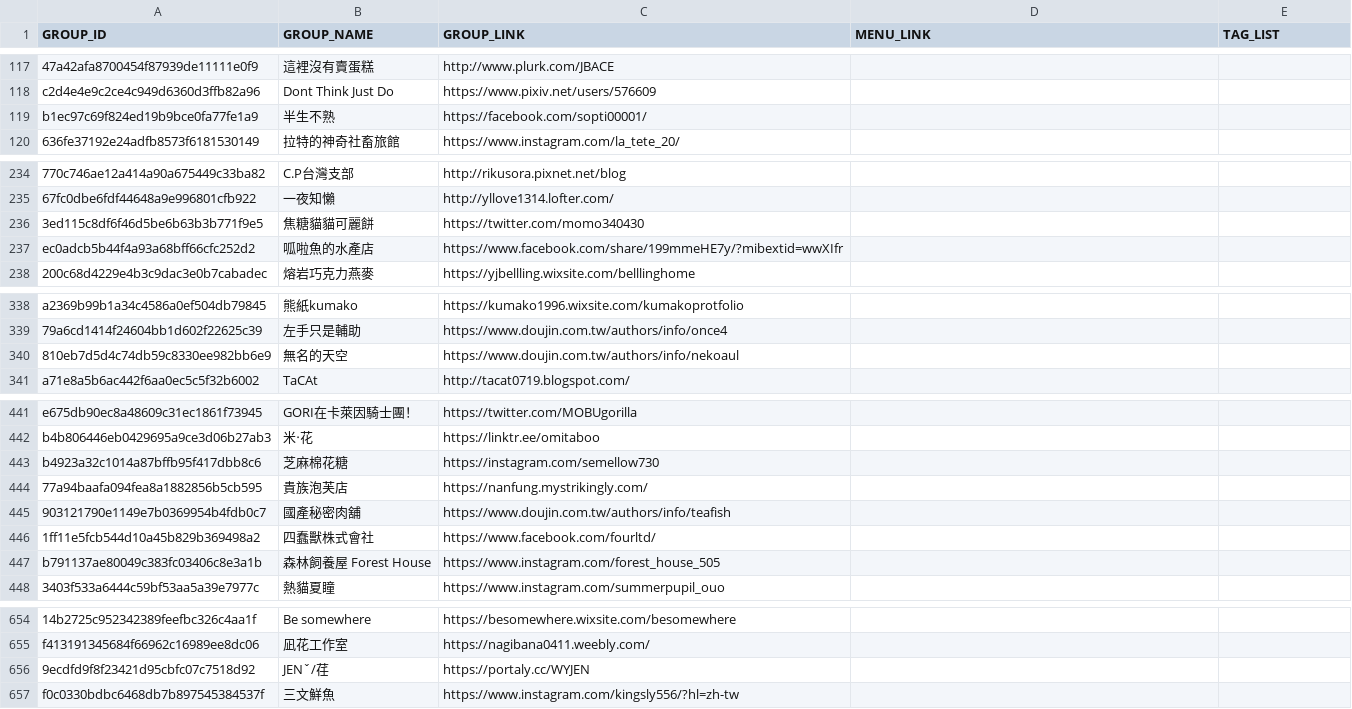
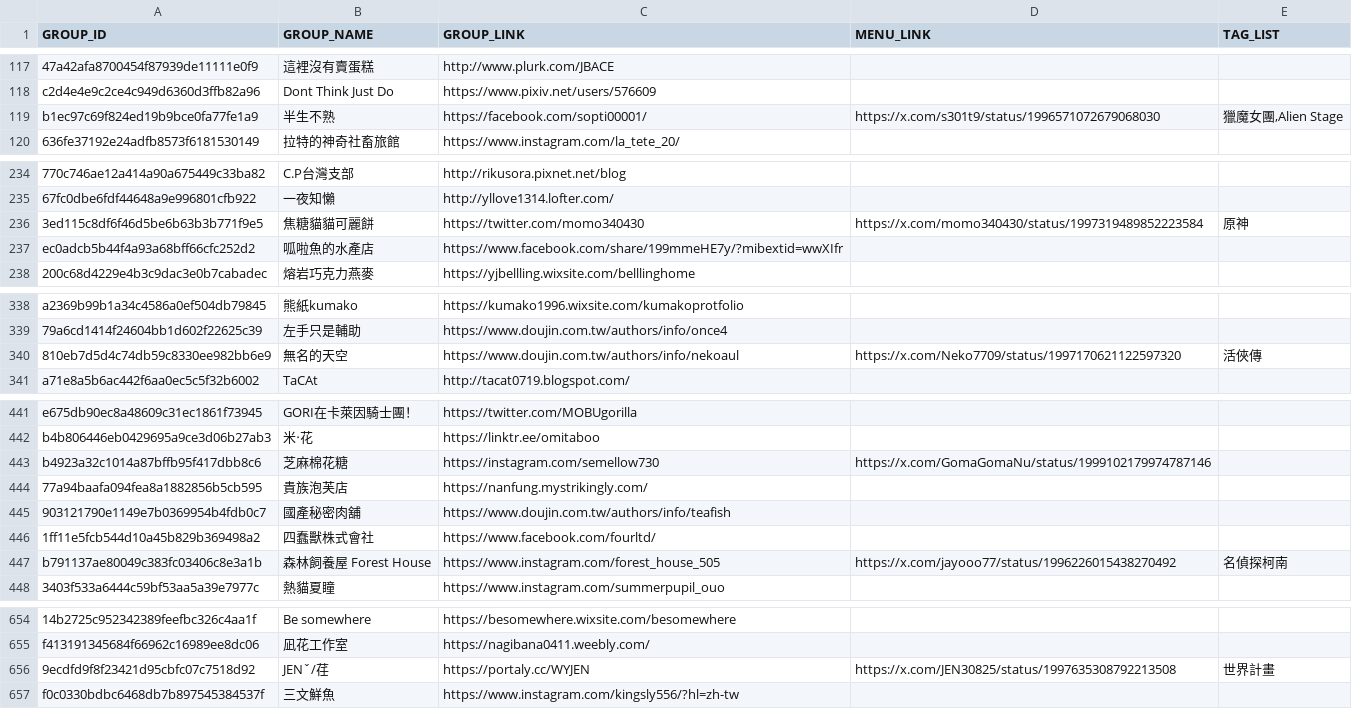
Before and after one commit to nh60211as/DoujinMapMarker, a CSV file: data/CWT71/group-list.csv, drawn as a sheet; only a part is shown, gaps mark what is left out; the diff covers the shown part only; the diff names each change by its address in the sheet, - before the commit and + after, or states it on an @@ line.

Commit message:
feat: update group data

```diff
--- a/data/CWT71/group-list.csv
+++ b/data/CWT71/group-list.csv
-D119 (MENU_LINK): (empty)
+D119 (MENU_LINK): https://x.com/s301t9/status/1996571072679068030
-E119 (TAG_LIST): (empty)
+E119 (TAG_LIST): 獵魔女團,Alien Stage
-D236 (MENU_LINK): (empty)
+D236 (MENU_LINK): https://x.com/momo340430/status/1997319489852223584
-E236 (TAG_LIST): (empty)
+E236 (TAG_LIST): 原神
-D340 (MENU_LINK): (empty)
+D340 (MENU_LINK): https://x.com/Neko7709/status/1997170621122597320
-E340 (TAG_LIST): (empty)
+E340 (TAG_LIST): 活俠傳
-D443 (MENU_LINK): (empty)
+D443 (MENU_LINK): https://x.com/GomaGomaNu/status/1999102179974787146
-D447 (MENU_LINK): (empty)
+D447 (MENU_LINK): https://x.com/jayooo77/status/1996226015438270492
-E447 (TAG_LIST): (empty)
+E447 (TAG_LIST): 名偵探柯南
-D656 (MENU_LINK): (empty)
+D656 (MENU_LINK): https://x.com/JEN30825/status/1997635308792213508
-E656 (TAG_LIST): (empty)
+E656 (TAG_LIST): 世界計畫
```
Also changed, not shown: 9 edited cells elsewhere in this file, 1 other file.
